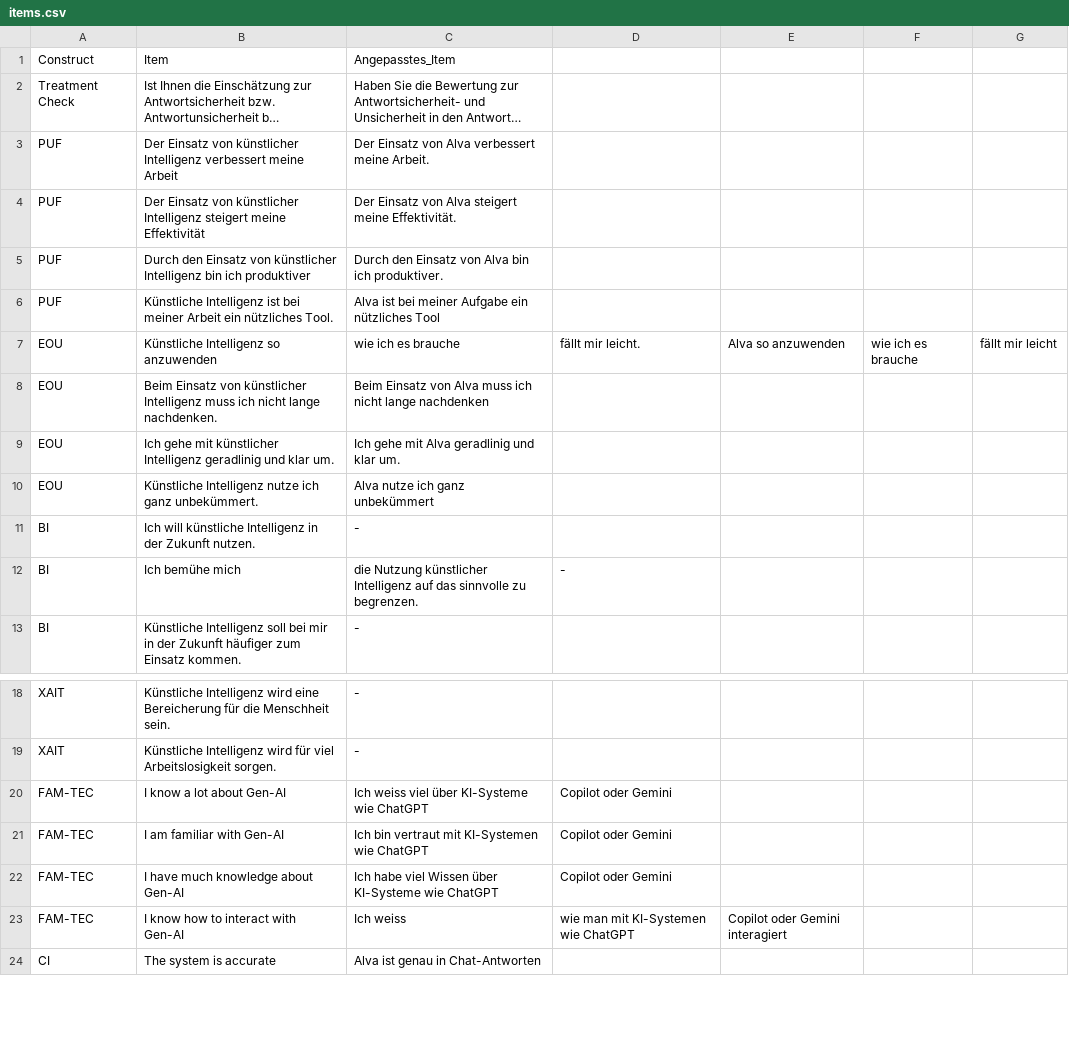
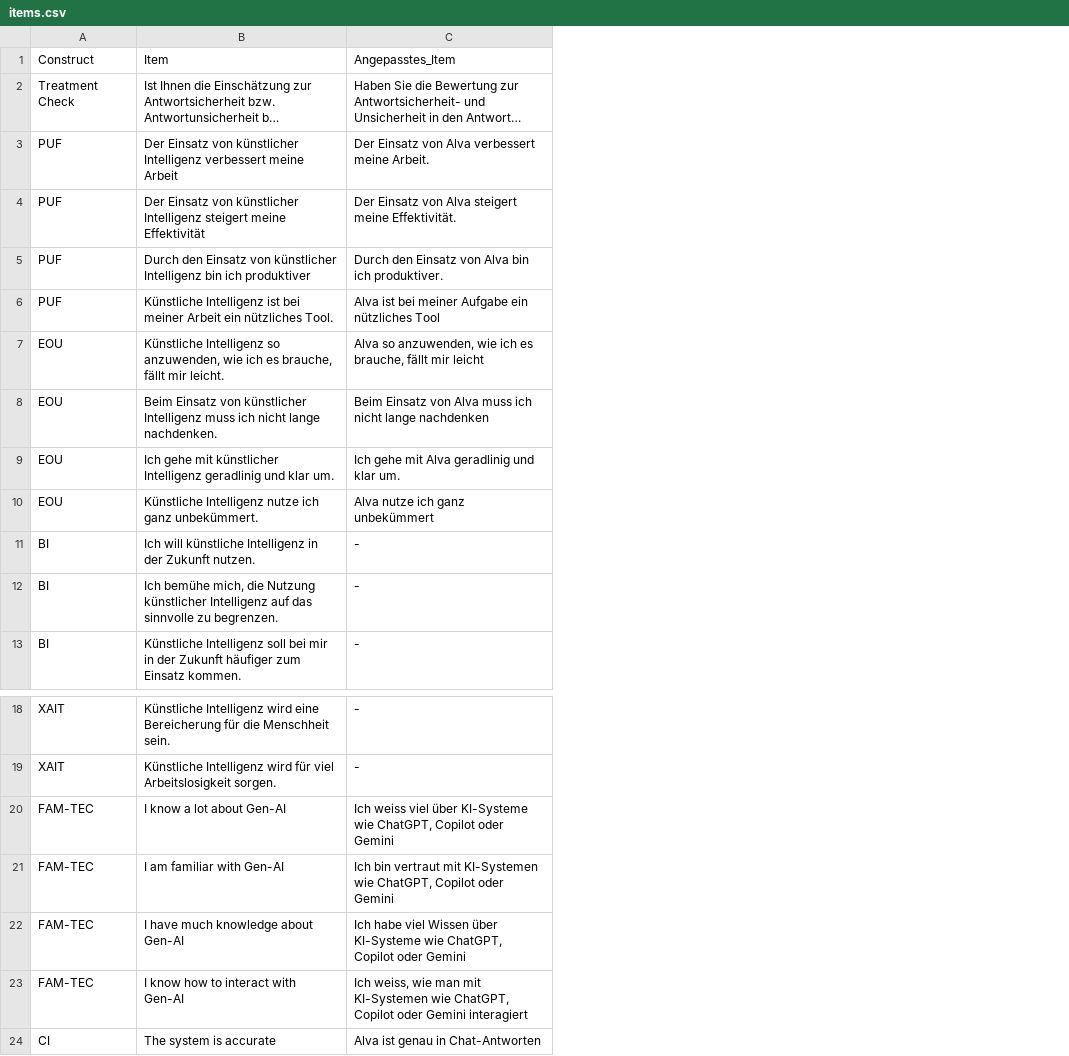
Before and after one commit to mrryf/bachelor-thesis, a CSV file: content/resources/data/items.csv, drawn as a sheet; only a part is shown, gaps mark what is left out; long unchanged cells end in …; removed rows and columns are numbered as before the commit, all else as after; the diff names each change by its address in the sheet, - before the commit and + after, or states it on an @@ line.

Commit message:
feat: establish CSV as single source of truth for survey items
- Update items.csv with proper CSV quoting for comma handling
- Refactor generate_item_tables.py to use inline tables instead of floating
- Display 'keine Anpassung' for non-adapted items
- Remove redundant adapted_items_only.csv
- Consolidate attachment_questions.tex as main items section
- Remove redundant survey/items.tex
- Add gitignore entries for temporary audit files

```diff
--- a/content/resources/data/items.csv
+++ b/content/resources/data/items.csv
-column D, rows 20-23: Copilot oder Gemini | Copilot oder Gemini | Copilot oder Gemini | wie man mit KI-Systemen wie ChatGPT
-column E, row 23: Copilot oder Gemini interagiert
-column F, empty
-column G, empty
-row 7: EOU | Künstliche Intelligenz so anzuwenden | wie ich es brauche | fällt mir leicht. | Alva so anzuwenden | wie ich es brauche | fällt mir leicht
+row 7: EOU | Künstliche Intelligenz so anzuwenden, wie ich es brauche, fällt mir leicht. | Alva so anzuwenden, wie ich es brauche, fällt mir leicht
-row 12: BI | Ich bemühe mich | die Nutzung künstlicher Intelligenz auf das sinnvolle zu begrenzen. | -
+row 12: BI | Ich bemühe mich, die Nutzung künstlicher Intelligenz auf das sinnvolle zu begrenzen. | -
-C20: …KI-Systeme wie ChatGPT
+C20: …KI-Systeme wie ChatGPT, Copilot oder Gemini
-C21: …KI-Systemen wie ChatGPT
+C21: …KI-Systemen wie ChatGPT, Copilot oder Gemini
-C22: …KI-Systeme wie ChatGPT
+C22: …KI-Systeme wie ChatGPT, Copilot oder Gemini
-C23: Ich weiss
+C23: Ich weiss, wie man mit KI-Systemen wie ChatGPT, Copilot oder Gemini interagiert
```
Also changed, not shown: 14 other files.
